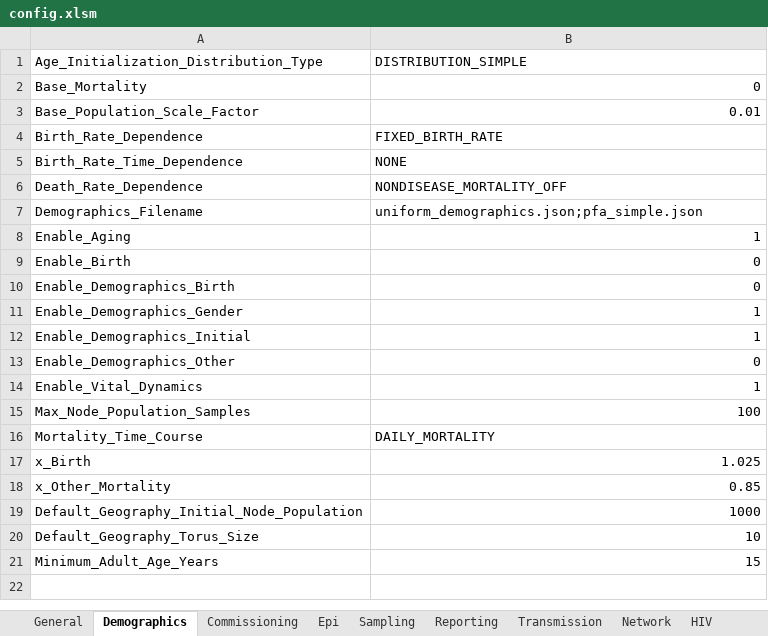
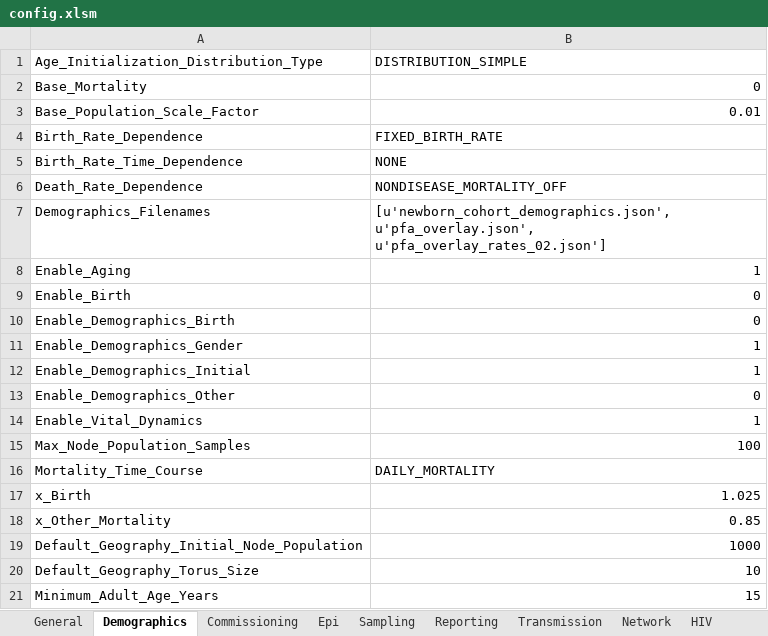
Before and after one commit to InstituteforDiseaseModeling/EMOD-Typhoid, an Excel workbook: Regression/Scenarios/STIAndHIV/02_HIV_Specific_Biology/G_Reconstitution_of_CD4/Homogeneous/config.xlsm, sheet Demographics, drawn as a sheet; values as stored, in another font and other column widths than the file's, no borders; removed rows and columns are numbered as before the commit, all else as after; the diff names each change by its address in the sheet, - before the commit and + after, or states it on an @@ line.

Commit message:
Got HIV 02 excel configs working and tested.

```diff
--- a/Regression/Scenarios/STIAndHIV/02_HIV_Specific_Biology/G_Reconstitution_of_CD4/Homogeneous/config.xlsm (sheet Demographics)
+++ b/Regression/Scenarios/STIAndHIV/02_HIV_Specific_Biology/G_Reconstitution_of_CD4/Homogeneous/config.xlsm (sheet Demographics)
-row 7: Demographics_Filename | uniform_demographics.json;pfa_simple.json
+row 7: Demographics_Filenames | [u'newborn_cohort_demographics.json', u'pfa_overlay.json', u'pfa_overlay_rates_02.json']
```
Also changed, not shown: sheet Commissioning, Regression/Scenarios/STIAndHIV/02_HIV_Specific_Biology/A_Baseline_Disease_Progression/config.xlsm, Regression/Scenarios/STIAndHIV/02_HIV_Specific_Biology/D_CD4_Count_and_WHO_Stage/config.xlsm, 7 other files.
